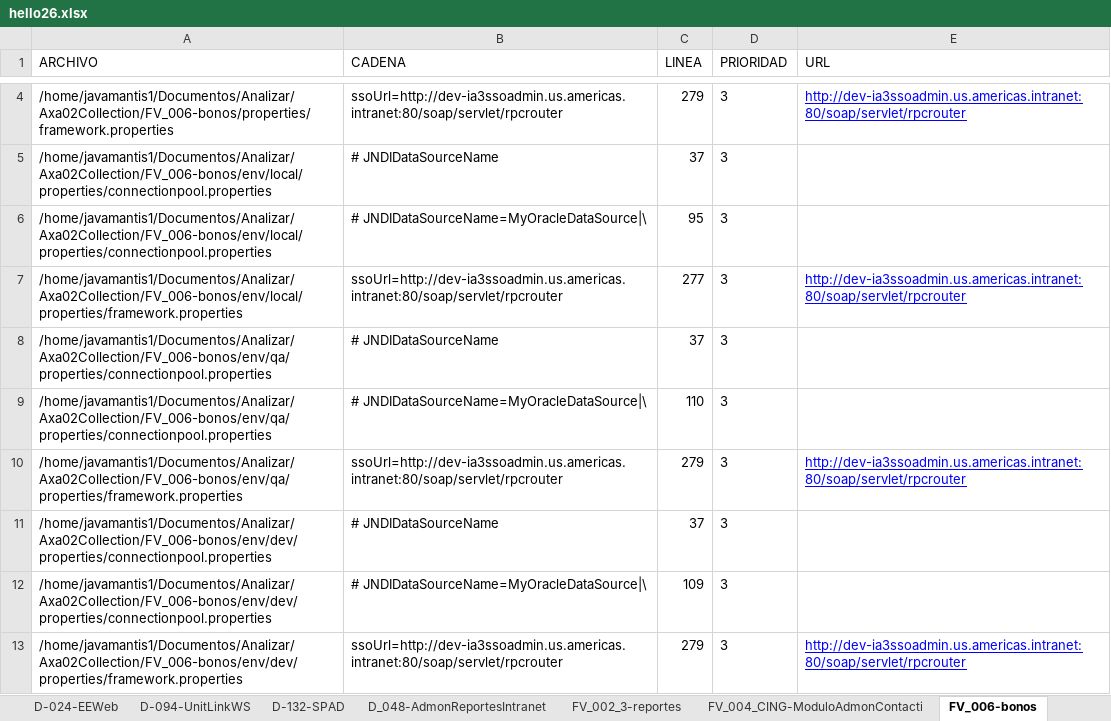
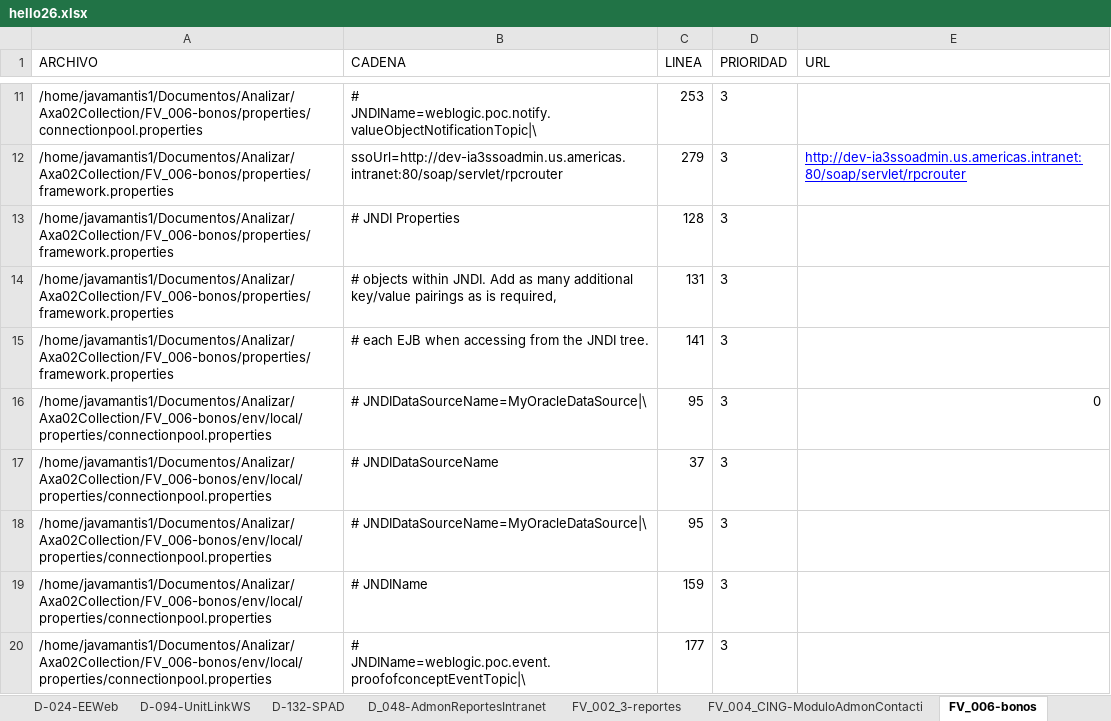
Before and after one commit to KimsaBlood/Javamantis, an Excel workbook: hello26.xlsx, sheet FV_006-bonos, drawn as a sheet; only a part is shown, gaps mark what is left out; the shorter side is filled out with more unchanged rows; values as stored, in another font and other column widths than the file's, no borders; the diff covers the shown part only; the diff names each change by its address in the sheet, - before the commit and + after, or states it on an @@ line.

```diff
--- a/hello26.xlsx (sheet FV_006-bonos)
+++ b/hello26.xlsx (sheet FV_006-bonos)
+row 11: /home/javamantis1/Documentos/Analizar/Axa02Collection/FV_006-bonos/properties/connectionpool.properties | # JNDIName=weblogic.poc.notify.valueObjectNotificationTopic|\ | 253 | 3
+row 13: /home/javamantis1/Documentos/Analizar/Axa02Collection/FV_006-bonos/properties/framework.properties | # JNDI Properties | 128 | 3
+row 14: /home/javamantis1/Documentos/Analizar/Axa02Collection/FV_006-bonos/properties/framework.properties | # objects within JNDI. Add as many additional key/value pairings as is required, | 131 | 3
+row 15: /home/javamantis1/Documentos/Analizar/Axa02Collection/FV_006-bonos/properties/framework.properties | # each EJB when accessing from the JNDI tree. | 141 | 3
+row 16: /home/javamantis1/Documentos/Analizar/Axa02Collection/FV_006-bonos/env/local/properties/connectionpool.properties | # JNDIDataSourceName=MyOracleDataSource|\ | 95 | 3 | 0
+row 19: /home/javamantis1/Documentos/Analizar/Axa02Collection/FV_006-bonos/env/local/properties/connectionpool.properties | # JNDIName | 159 | 3
+row 20: /home/javamantis1/Documentos/Analizar/Axa02Collection/FV_006-bonos/env/local/properties/connectionpool.properties | # JNDIName=weblogic.poc.event.proofofconceptEventTopic|\ | 177 | 3
```
Also changed, not shown: 224 added rows elsewhere in this sheet, sheet S_100_B-CotizadorPBE, sheet FV_004_CING-ModuloAdmonContacti, sheet FV_009_2-ReportesCobranza, sheet S-116SaludWeb, sheet AD_050-src, sheet S_039_WSA-EmisionPolizasWS, 17 more sheets, other sheet tabs, 54 other files.
